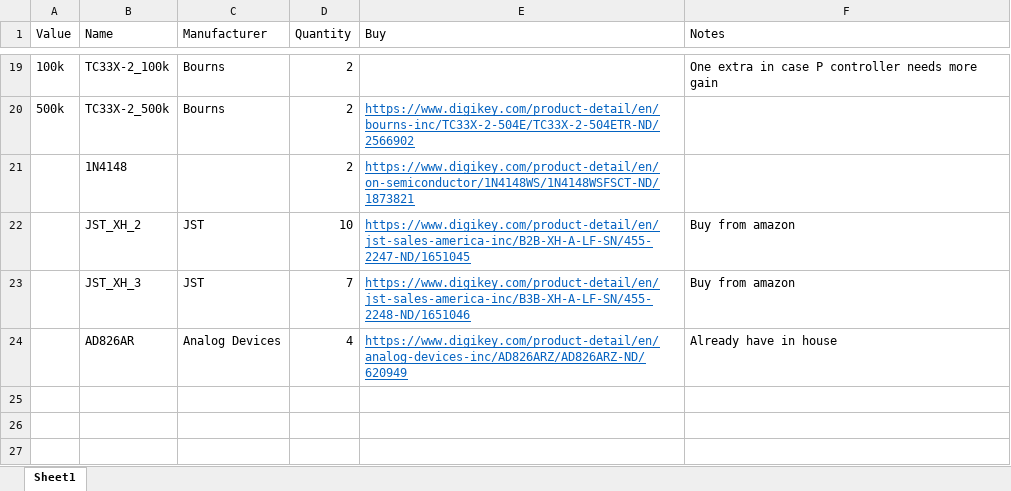
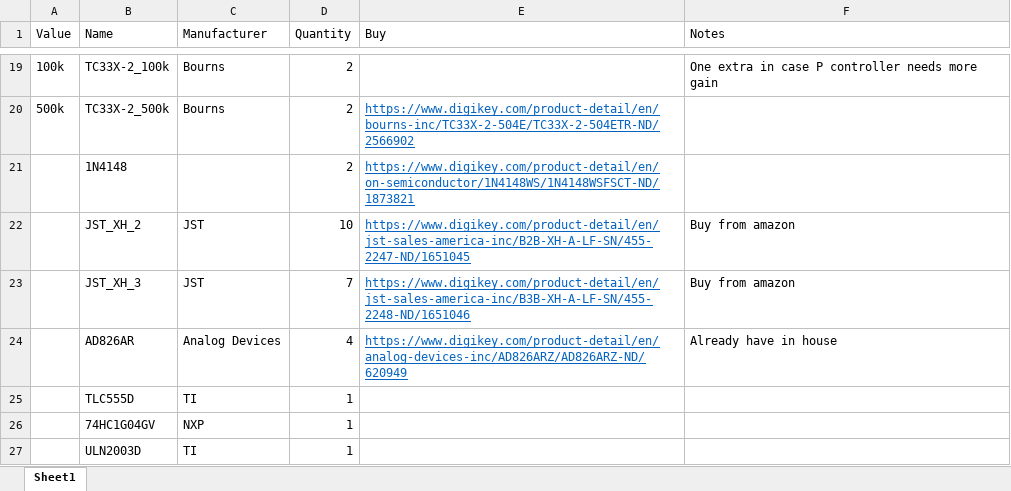
Before and after one commit to ElectronicToast/ee91, an Excel workbook: BoM/BOM_TOTAL.xlsx, sheet Sheet1, drawn as a sheet; only a part is shown, gaps mark what is left out; values as stored, in another font and other column widths than the file's, no borders; the diff names each change by its address in the sheet, - before the commit and + after, or states it on an @@ line.

Commit message:
Add ICs

```diff
--- a/BoM/BOM_TOTAL.xlsx (sheet Sheet1)
+++ b/BoM/BOM_TOTAL.xlsx (sheet Sheet1)
+row 25:  | TLC555D | TI | 1
+row 26:  | 74HC1G04GV | NXP | 1
+row 27:  | ULN2003D | TI | 1
```
